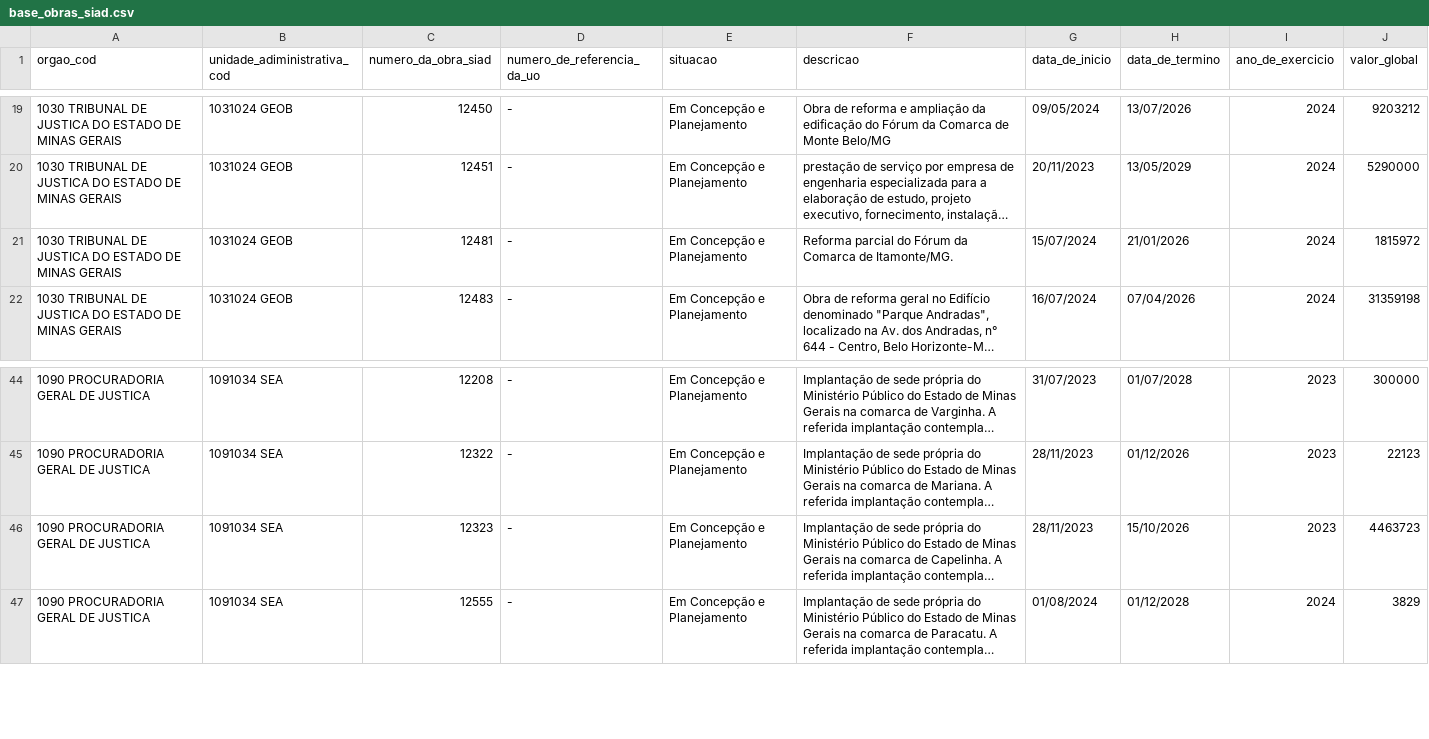
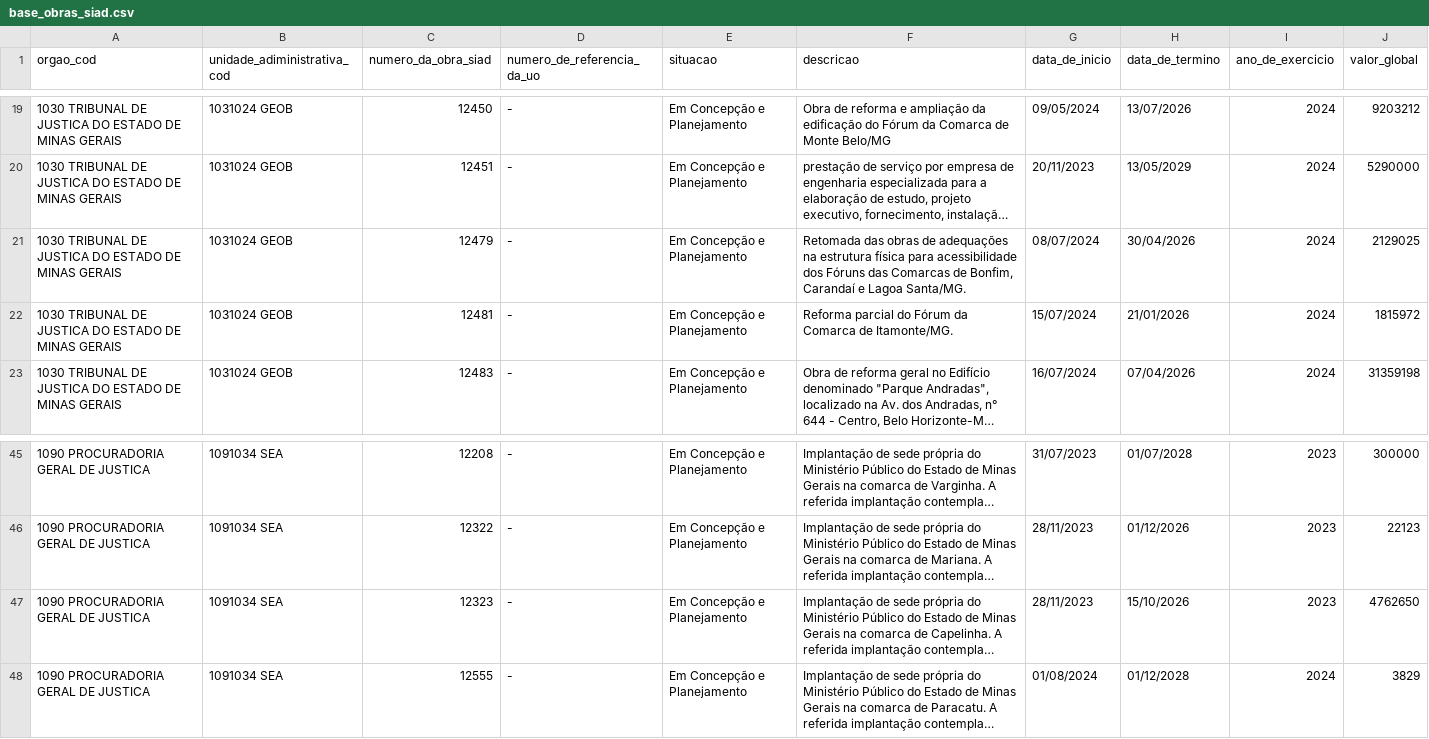
Before and after one commit to splor-mg/dados-sisor-2026, a CSV file: data/base_obras_siad.csv, drawn as a sheet; only a part is shown, gaps mark what is left out; long unchanged cells end in …; addresses are those after the commit; the diff names each change by its address in the sheet, - before the commit and + after, or states it on an @@ line.

```diff
--- a/data/base_obras_siad.csv
+++ b/data/base_obras_siad.csv
+row 21: 1030 TRIBUNAL DE JUSTICA DO ESTADO DE MINAS GERAIS | 1031024 GEOB | 12479 | - | Em Concepção e Planejamento | Retomada das obras de adequações na estrutura física para acessibilidade dos Fóruns das Comarcas de Bonfim, Carandaí e Lagoa Santa/MG. | 08/07/2024 | 30/04/2026 | 2024 | 2129025
-J47 (valor_global): 4463723
+J47 (valor_global): 4762650
```
Also changed, not shown: data/base_categoria_pessoal.csv, data/base_orcam_receita_fiscal.csv, 8 other files.
